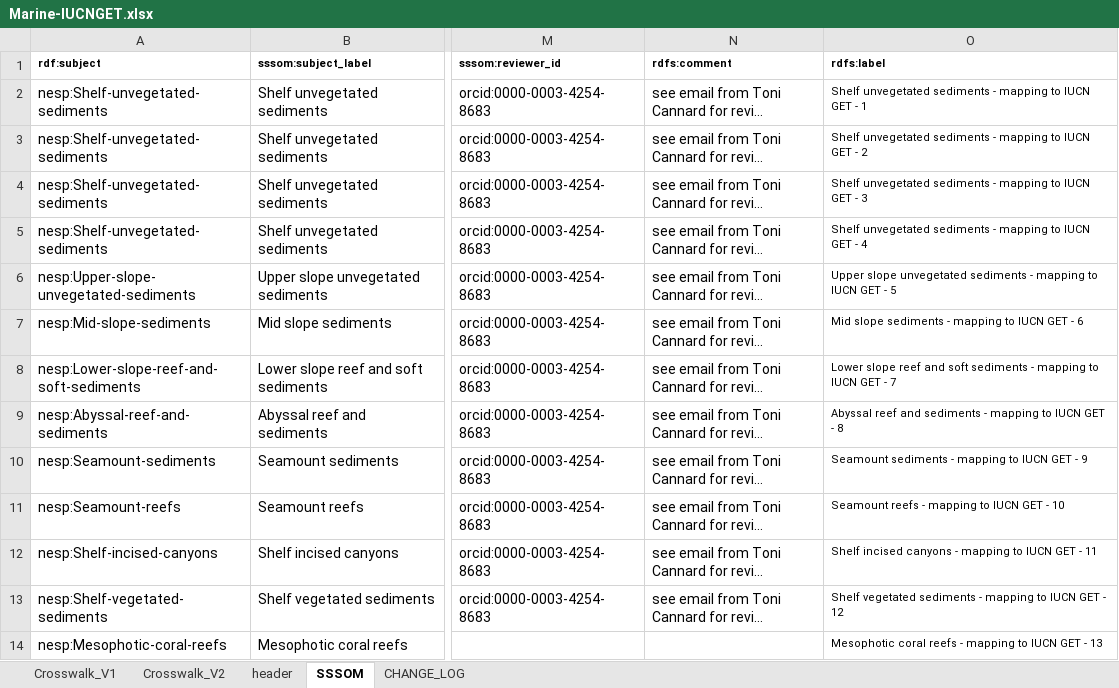
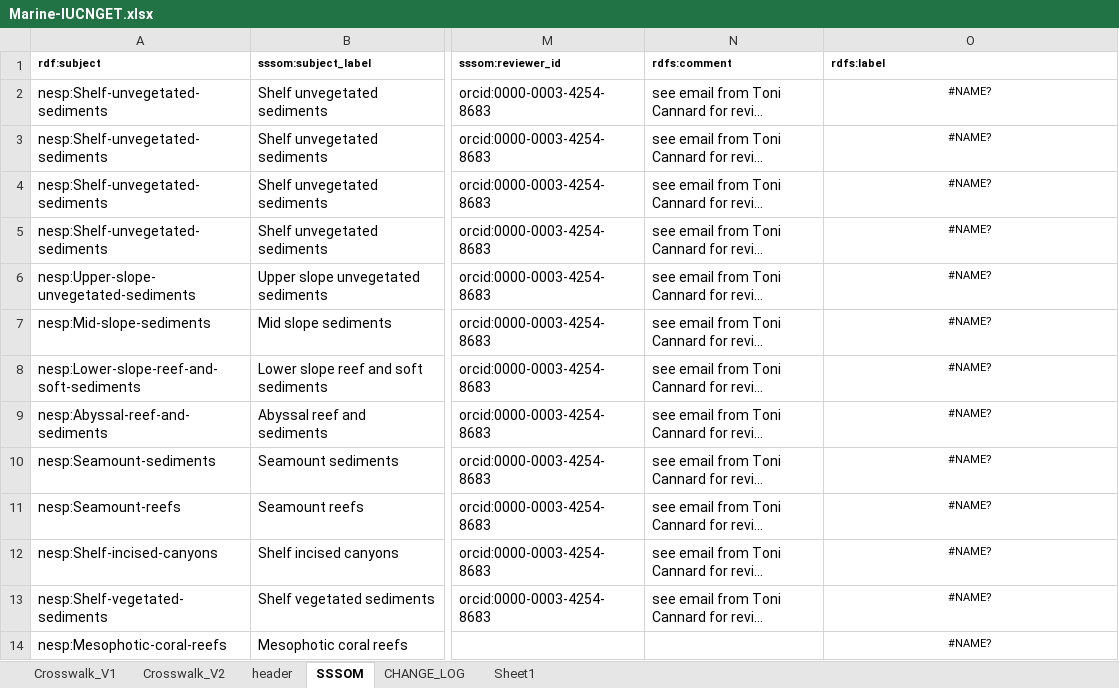
Before and after one commit to CSIRO-enviro-informatics/ecosystem-typology, an Excel workbook: crosswalks/Marine-IUCNGET/Marine-IUCNGET.xlsx, sheet SSSOM, drawn as a sheet; only a part is shown, gaps mark what is left out; long unchanged cells end in …; values as stored, in another font and other column widths than the file's, no borders; the diff covers the shown part only; the diff names each change by its address in the sheet, - before the commit and + after, or states it on an @@ line.

```diff
--- a/crosswalks/Marine-IUCNGET/Marine-IUCNGET.xlsx (sheet SSSOM)
+++ b/crosswalks/Marine-IUCNGET/Marine-IUCNGET.xlsx (sheet SSSOM)
+sheet tab: Sheet1
-O2 (rdfs:label): Shelf unvegetated sediments - mapping to IUCN GET - 1
+O2 (rdfs:label): #NAME?
-O2:O14 alignment: left
+O2:O14 alignment: center
-O3 (rdfs:label): Shelf unvegetated sediments - mapping to IUCN GET - 2
+O3 (rdfs:label): #NAME?
-O4 (rdfs:label): Shelf unvegetated sediments - mapping to IUCN GET - 3
+O4 (rdfs:label): #NAME?
-O5 (rdfs:label): Shelf unvegetated sediments - mapping to IUCN GET - 4
+O5 (rdfs:label): #NAME?
-O6 (rdfs:label): Upper slope unvegetated sediments - mapping to IUCN GET - 5
+O6 (rdfs:label): #NAME?
-O7 (rdfs:label): Mid slope sediments - mapping to IUCN GET - 6
+O7 (rdfs:label): #NAME?
-O8 (rdfs:label): Lower slope reef and soft sediments - mapping to IUCN GET - 7
+O8 (rdfs:label): #NAME?
-O9 (rdfs:label): Abyssal reef and sediments - mapping to IUCN GET - 8
+O9 (rdfs:label): #NAME?
-O10 (rdfs:label): Seamount sediments - mapping to IUCN GET - 9
+O10 (rdfs:label): #NAME?
-O11 (rdfs:label): Seamount reefs - mapping to IUCN GET - 10
+O11 (rdfs:label): #NAME?
-O12 (rdfs:label): Shelf incised canyons - mapping to IUCN GET - 11
+O12 (rdfs:label): #NAME?
-O13 (rdfs:label): Shelf vegetated sediments - mapping to IUCN GET - 12
+O13 (rdfs:label): #NAME?
-O14 (rdfs:label): Mesophotic coral reefs - mapping to IUCN GET - 13
+O14 (rdfs:label): #NAME?
```
Also changed, not shown: 16 edited cells and cell formats elsewhere in this sheet, sheet CHANGE_LOG.
